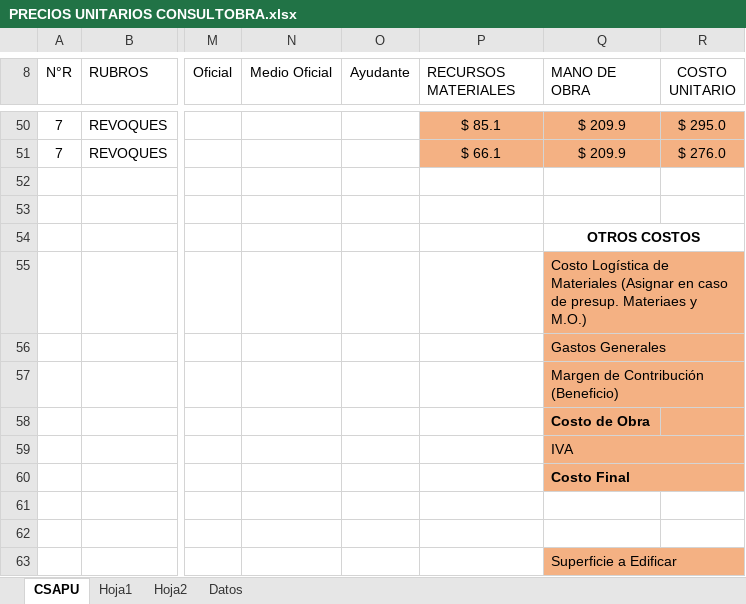
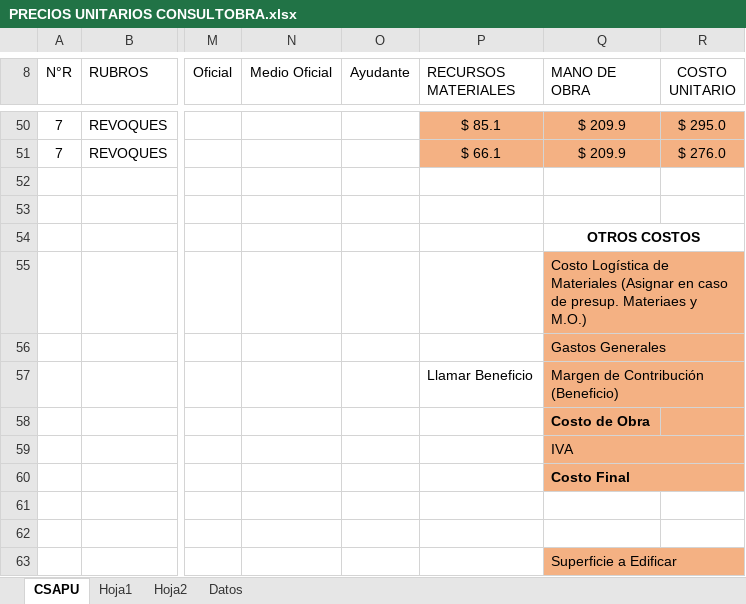
Before and after one commit to NicoOusset/consultobra, an Excel workbook: PRECIOS UNITARIOS CONSULTOBRA.xlsx, sheet CSAPU, drawn as a sheet; only a part is shown, gaps mark what is left out; values as stored, in another font and other column widths than the file's, no borders; charts and pictures and table styles not drawn; the diff names each change by its address in the sheet, - before the commit and + after, or states it on an @@ line.

```diff
--- a/PRECIOS UNITARIOS CONSULTOBRA.xlsx (sheet CSAPU)
+++ b/PRECIOS UNITARIOS CONSULTOBRA.xlsx (sheet CSAPU)
-P57 (RECURSOS MATERIALES): (empty)
+P57 (RECURSOS MATERIALES): Llamar Beneficio
```
Also changed, not shown: datosConsultobra.xlsx, 1 other file.
